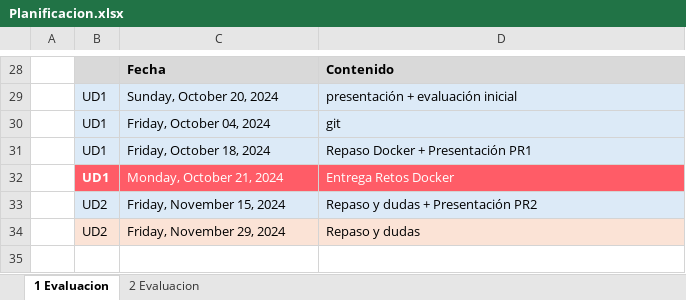
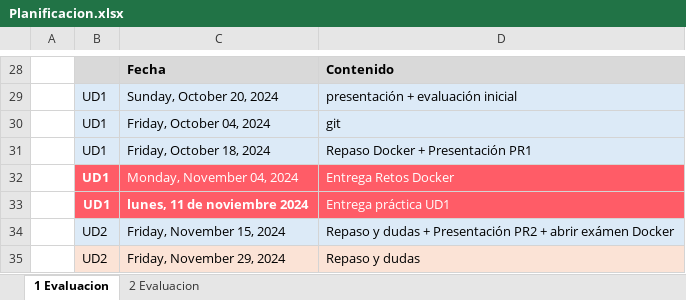
Before and after one commit to jpaniorte/IGF_DAM_AD, an Excel workbook: Planificacion.xlsx, sheet 1 Evaluacion, drawn as a sheet; only a part is shown, gaps mark what is left out; values as stored, in another font and other column widths than the file's, no borders; addresses are those after the commit; the diff names each change by its address in the sheet, - before the commit and + after, or states it on an @@ line.

```diff
--- a/Planificacion.xlsx (sheet 1 Evaluacion)
+++ b/Planificacion.xlsx (sheet 1 Evaluacion)
-C32: Monday, October 21, 2024
+C32: Monday, November 04, 2024
+row 33:  | UD1 | lunes, 11 de noviembre 2024 | Entrega práctica UD1
-D34: Repaso y dudas + Presentación PR2
+D34: Repaso y dudas + Presentación PR2 + abrir exámen Docker
```
Also changed, not shown: 1 other file.
